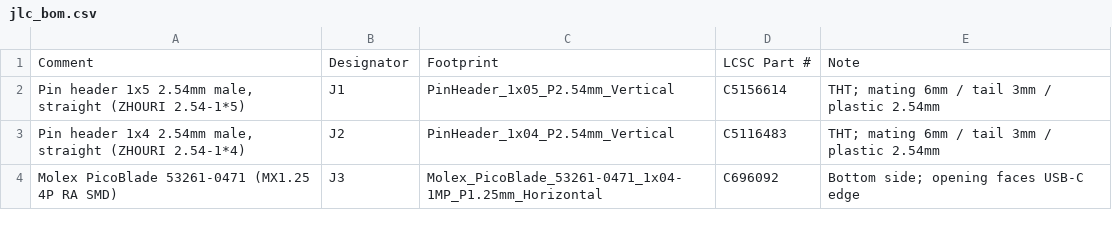
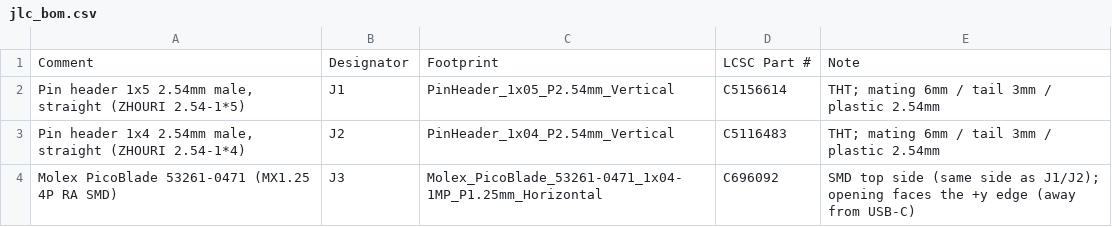
Before and after one commit to ippoan/vein-base, a CSV file: pcb/jlc_bom.csv, drawn as a sheet.

```diff
--- a/pcb/jlc_bom.csv
+++ b/pcb/jlc_bom.csv
@@ -3,2 +3,2 @@ Comment,Designator,Footprint,LCSC Part #,Note
 "Pin header 1x4 2.54mm male, straight (ZHOURI 2.54-1*4)",J2,PinHeader_1x04_P2.54mm_Vertical,C5116483,THT; mating 6mm / tail 3mm / plastic 2.54mm
-Molex PicoBlade 53261-0471 (MX1.25 4P RA SMD),J3,Molex_PicoBlade_53261-0471_1x04-1MP_P1.25mm_Horizontal,C696092,Bottom side; opening faces USB-C edge
+Molex PicoBlade 53261-0471 (MX1.25 4P RA SMD),J3,Molex_PicoBlade_53261-0471_1x04-1MP_P1.25mm_Horizontal,C696092,SMD top side (same side as J1/J2); opening faces the +y edge (away from USB-C)
```
Also changed, not shown: 6 other files.
